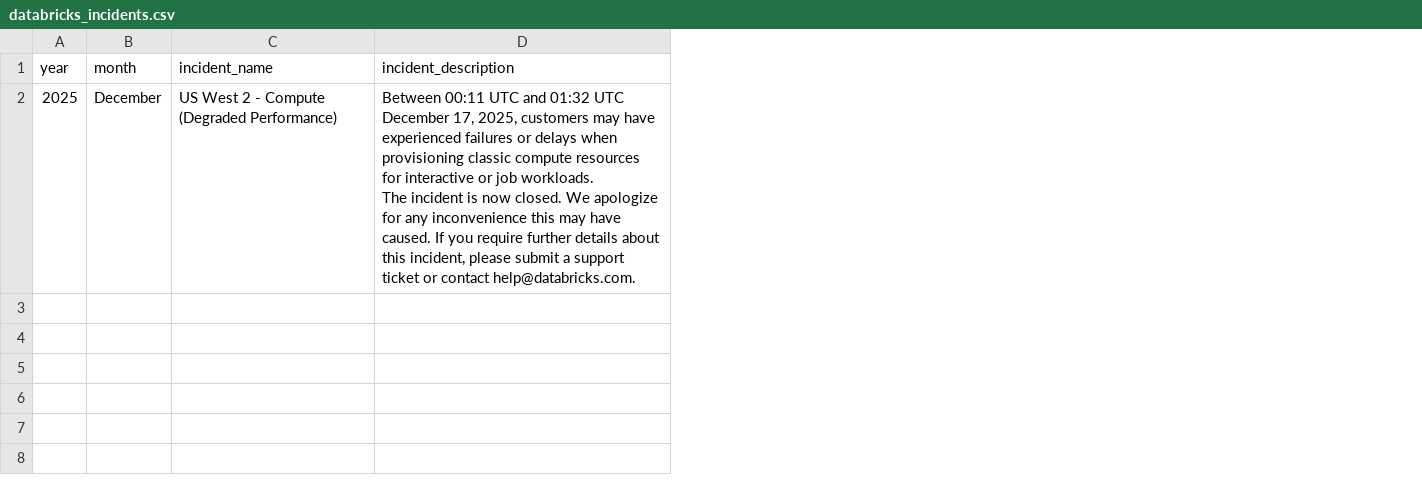
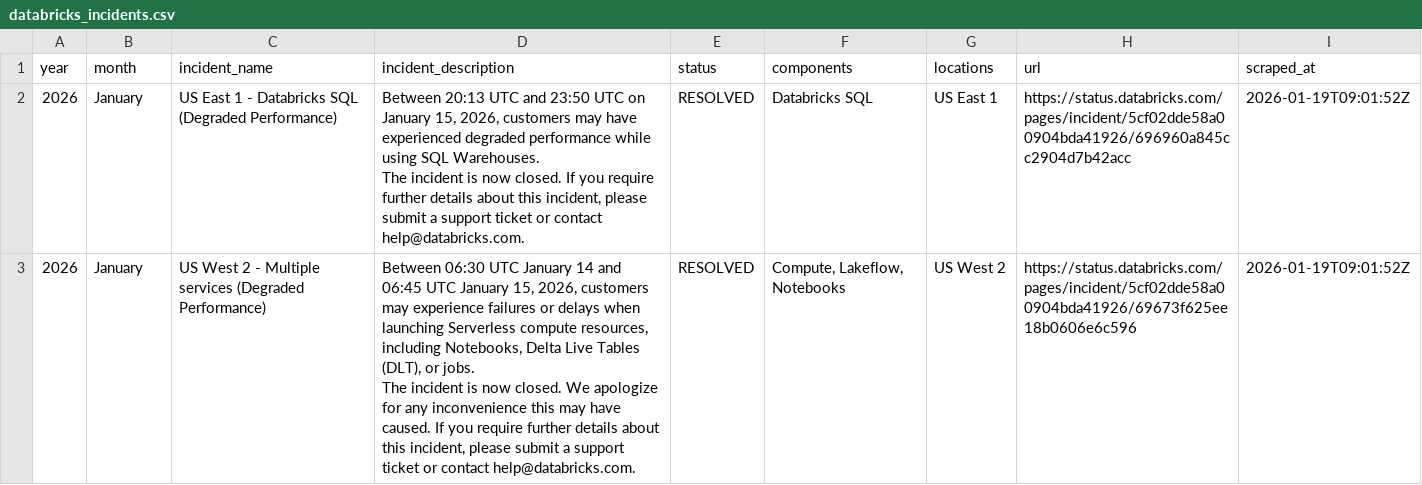
Before and after one commit to CelineBrambles/databricks_status_page_webscraper, a CSV file: databricks_incidents.csv, drawn as a sheet; removed rows and columns are numbered as before the commit, all else as after; ↵ is a line break in a cell; the diff names each change by its address in the sheet, - before the commit and + after, or states it on an @@ line.

Commit message:
Daily scrape update

```diff
--- a/databricks_incidents.csv
+++ b/databricks_incidents.csv
+column E (status), empty
+column F (components), empty
+column G (locations), empty
+column H (url), empty
+column I (scraped_at), empty
-row 2: 2025 | December | US West 2 - Compute (Degraded Performance) | Between 00:11 UTC and 01:32 UTC December 17, 2025, customers may have experienced failures or delays when provisioning classic compute resources for interactive or job workloads. ↵ The incident is now closed. We apologize for any inconvenience this may have caused. If you require further details about this incident, please submit a support ticket or contact help@databricks.com.
+row 2: 2026 | January | US East 1 - Databricks SQL (Degraded Performance) | Between 20:13 UTC and 23:50 UTC on January 15, 2026, customers may have experienced degraded performance while using SQL Warehouses. ↵ The incident is now closed. If you require further details about this incident, please submit a support ticket or contact help@databricks.com. | RESOLVED | Databricks SQL | US East 1 | https://status.databricks.com/pages/incident/5cf02dde58a00904bda41926/696960a845cc2904d7b42acc | 2026-01-19T09:01:52Z
+row 3: 2026 | January | US West 2 - Multiple services (Degraded Performance) | Between 06:30 UTC January 14 and 06:45 UTC January 15, 2026, customers may experience failures or delays when launching Serverless compute resources, including Notebooks, Delta Live Tables (DLT), or jobs. ↵ The incident is now closed. We apologize for any inconvenience this may have caused. If you require further details about this incident, please submit a support ticket or contact help@databricks.com. | RESOLVED | Compute, Lakeflow, Notebooks | US West 2 | https://status.databricks.com/pages/incident/5cf02dde58a00904bda41926/69673f625ee18b0606e6c596 | 2026-01-19T09:01:52Z
```
